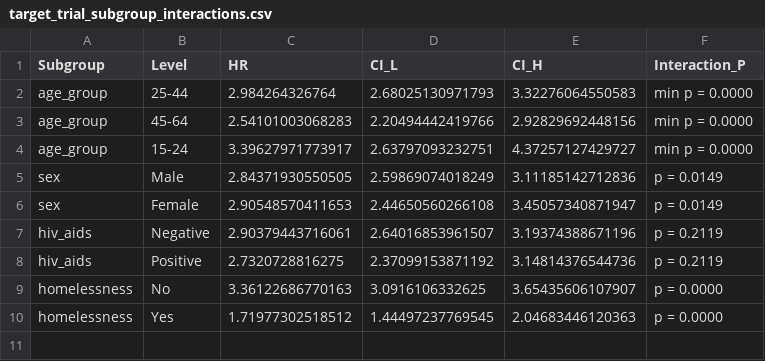
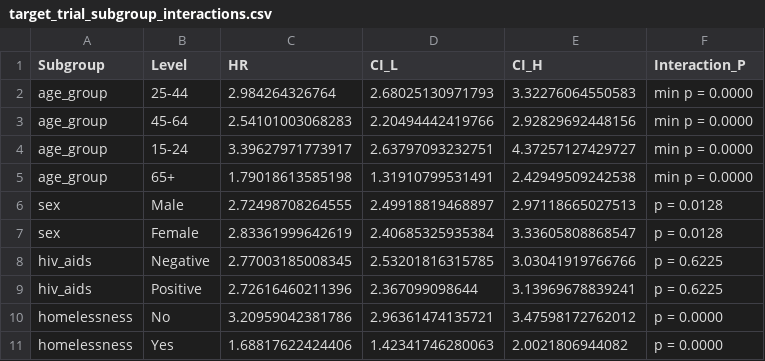
Before and after one commit to evelepka/ltfu-outcomes-causal-inference, a CSV file: ITT_Analysis/results/target_trial_subgroup_interactions.csv, drawn as a sheet.

Commit message:
fix: restore 65+ age group to subgroup model by resolving string level mismatch and propagate to abstract plot

```diff
--- a/ITT_Analysis/results/target_trial_subgroup_interactions.csv
+++ b/ITT_Analysis/results/target_trial_subgroup_interactions.csv
@@ -4,7 +4,8 @@
 "age_group","15-24",3.39627971773917,2.63797093232751,4.37257127429727,"min p = 0.0000"
-"sex","Male",2.84371930550505,2.59869074018249,3.11185142712836,"p = 0.0149"
-"sex","Female",2.90548570411653,2.44650560266108,3.45057340871947,"p = 0.0149"
-"hiv_aids","Negative",2.90379443716061,2.64016853961507,3.19374388671196,"p = 0.2119"
-"hiv_aids","Positive",2.7320728816275,2.37099153871192,3.14814376544736,"p = 0.2119"
-"homelessness","No",3.36122686770163,3.0916106332625,3.65435606107907,"p = 0.0000"
-"homelessness","Yes",1.71977302518512,1.44497237769545,2.04683446120363,"p = 0.0000"
+"age_group","65+",1.79018613585198,1.31910799531491,2.42949509242538,"min p = 0.0000"
+"sex","Male",2.72498708264555,2.49918819468897,2.97118665027513,"p = 0.0128"
+"sex","Female",2.83361999642619,2.40685325935384,3.33605808868547,"p = 0.0128"
+"hiv_aids","Negative",2.77003185008345,2.53201816315785,3.03041919766766,"p = 0.6225"
+"hiv_aids","Positive",2.72616460211396,2.367099098644,3.13969678839241,"p = 0.6225"
+"homelessness","No",3.20959042381786,2.96361474135721,3.47598172762012,"p = 0.0000"
+"homelessness","Yes",1.68817622424406,1.42341746280063,2.0021806944082,"p = 0.0000"
```
Also changed, not shown: 2 other files.
